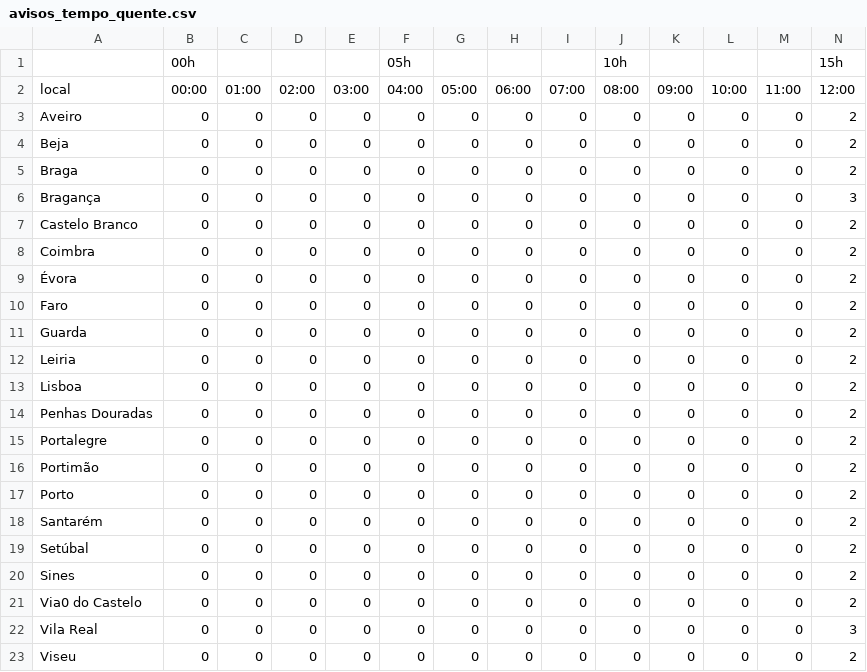
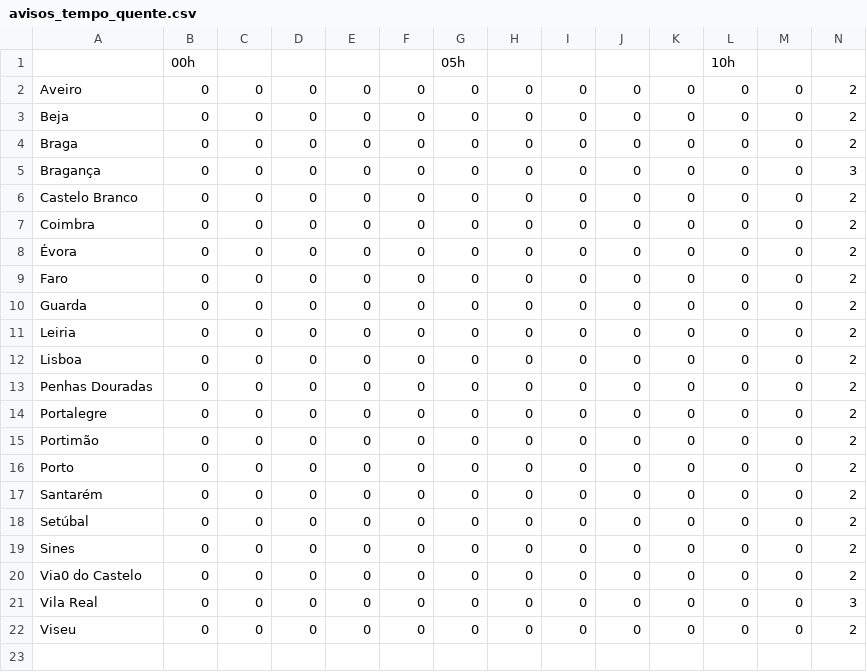
Before and after one commit to CatiaBarros/Avisos_diarios_IPMA, a CSV file: avisos_tempo_quente.csv, drawn as a sheet; only a part is shown; removed rows and columns are numbered as before the commit, all else as after; rows hold the shown columns only; the diff names each change by its address in the sheet, - before the commit and + after, or states it on an @@ line.

Commit message:
Update avisos_tempo_quente.csv

```diff
--- a/avisos_tempo_quente.csv
+++ b/avisos_tempo_quente.csv
-row 1:  | 00h |  |  |  | 05h |  |  |  | 10h |  |  |  | 15h
-row 2: local | 00:00 | 01:00 | 02:00 | 03:00 | 04:00 | 05:00 | 06:00 | 07:00 | 08:00 | 09:00 | 10:00 | 11:00 | 12:00
+row 1:  | 00h |  |  |  |  | 05h |  |  |  |  | 10h
```
